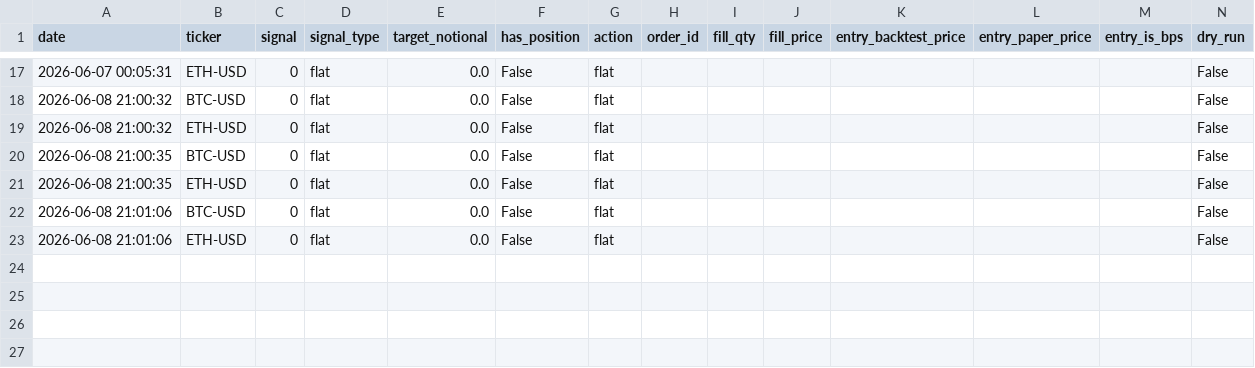
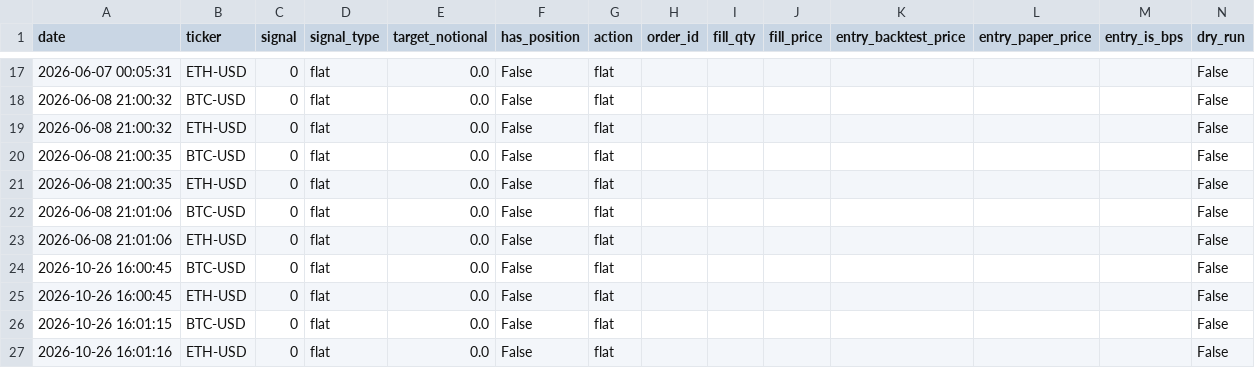
Before and after one commit to marcohwlam/quant-zero, a CSV file: paper_trading/h10_crypto_eql_reversal_v2/trades.csv, drawn as a sheet; only a part is shown, gaps mark what is left out.

```diff
--- a/paper_trading/h10_crypto_eql_reversal_v2/trades.csv
+++ b/paper_trading/h10_crypto_eql_reversal_v2/trades.csv
@@ -23 +23,5 @@ date,ticker,signal,signal_type,target_notional,has_position,action,order_id,fill
 2026-06-08 21:01:06,ETH-USD,0,flat,0.0,False,flat,,,,,,,False
+2026-10-26 16:00:45,BTC-USD,0,flat,0.0,False,flat,,,,,,,False
+2026-10-26 16:00:45,ETH-USD,0,flat,0.0,False,flat,,,,,,,False
+2026-10-26 16:01:15,BTC-USD,0,flat,0.0,False,flat,,,,,,,False
+2026-10-26 16:01:16,ETH-USD,0,flat,0.0,False,flat,,,,,,,False
```
Also changed, not shown: paper_trading/bollinger_band_mean_reversion_v1/trades.csv, 13 other files.
